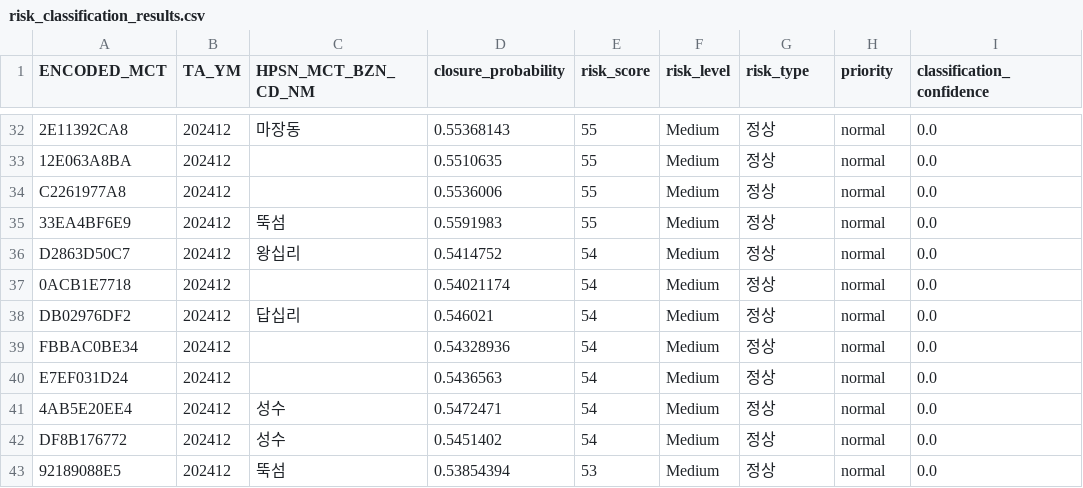
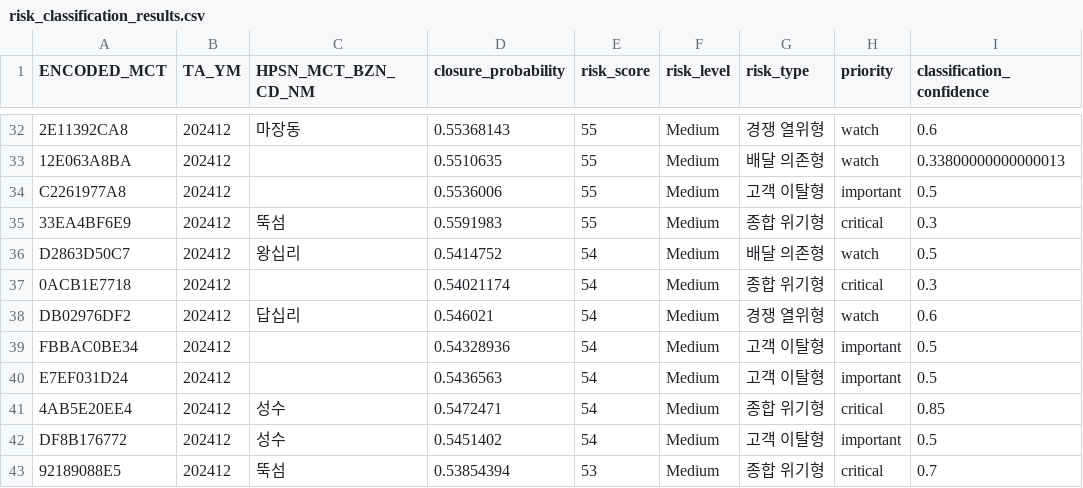
Before and after one commit to 1935138/shinhan_202510, a CSV file: data/results/risk_classification_results.csv (was results/risk_classification_results.csv), drawn as a sheet; only a part is shown, gaps mark what is left out; the diff covers the shown part only; the diff names each change by its address in the sheet, - before the commit and + after, or states it on an @@ line.

```diff
--- a/results/risk_classification_results.csv
+++ b/data/results/risk_classification_results.csv
-G32 (risk_type): 정상
+G32 (risk_type): 경쟁 열위형
-H32:H33 (priority): normal
+H32:H33 (priority): watch
-I32 (classification_confidence): 0.0
+I32 (classification_confidence): 0.6
-G33 (risk_type): 정상
+G33 (risk_type): 배달 의존형
-I33 (classification_confidence): 0.0
+I33 (classification_confidence): 0.33800000000000013
-G34 (risk_type): 정상
+G34 (risk_type): 고객 이탈형
-H34 (priority): normal
+H34 (priority): important
-I34 (classification_confidence): 0.0
+I34 (classification_confidence): 0.5
-G35 (risk_type): 정상
+G35 (risk_type): 종합 위기형
-H35 (priority): normal
+H35 (priority): critical
-I35 (classification_confidence): 0.0
+I35 (classification_confidence): 0.3
-G36 (risk_type): 정상
+G36 (risk_type): 배달 의존형
-H36 (priority): normal
+H36 (priority): watch
-I36 (classification_confidence): 0.0
+I36 (classification_confidence): 0.5
-G37 (risk_type): 정상
+G37 (risk_type): 종합 위기형
-H37 (priority): normal
+H37 (priority): critical
-I37 (classification_confidence): 0.0
+I37 (classification_confidence): 0.3
-G38 (risk_type): 정상
+G38 (risk_type): 경쟁 열위형
-H38 (priority): normal
+H38 (priority): watch
-I38 (classification_confidence): 0.0
+I38 (classification_confidence): 0.6
-G39:G40 (risk_type): 정상
+G39:G40 (risk_type): 고객 이탈형
-H39:H40 (priority): normal
+H39:H40 (priority): important
-I39:I40 (classification_confidence): 0.0
+I39:I40 (classification_confidence): 0.5
-G41 (risk_type): 정상
+G41 (risk_type): 종합 위기형
-H41 (priority): normal
+H41 (priority): critical
-I41 (classification_confidence): 0.0
+I41 (classification_confidence): 0.85
-G42 (risk_type): 정상
+G42 (risk_type): 고객 이탈형
-H42 (priority): normal
+H42 (priority): important
-I42 (classification_confidence): 0.0
+I42 (classification_confidence): 0.5
-G43 (risk_type): 정상
+G43 (risk_type): 종합 위기형
-H43 (priority): normal
+H43 (priority): critical
-I43 (classification_confidence): 0.0
+I43 (classification_confidence): 0.7
```
Also changed, not shown: 97 edited cells elsewhere in this file, 12 other files.
